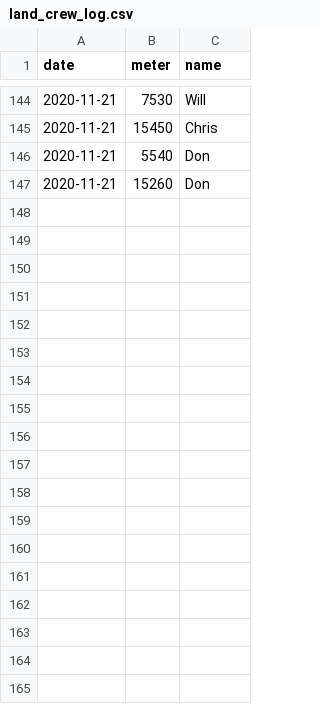
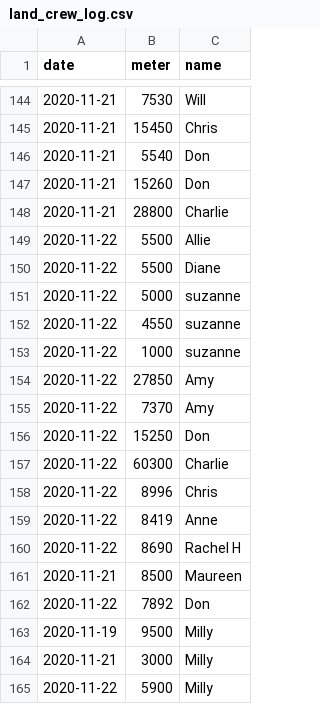
Before and after one commit to BHFock/erc_to_la_gomera_row, a CSV file: log/land_crew_log.csv, drawn as a sheet; only a part is shown, gaps mark what is left out.

Commit message:
Upodate land log

```diff
--- a/log/land_crew_log.csv
+++ b/log/land_crew_log.csv
@@ -147 +147,19 @@ date,meter,name
 2020-11-21,15260,Don
+2020-11-21,28800,Charlie
+2020-11-22,5500,Allie
+2020-11-22,5500,Diane
+2020-11-22,5000,suzanne
+2020-11-22,4550,suzanne
+2020-11-22,1000,suzanne
+2020-11-22,27850,Amy
+2020-11-22,7370,Amy
+2020-11-22,15250,Don
+2020-11-22,60300,Charlie
+2020-11-22,8996,Chris
+2020-11-22,8419,Anne
+2020-11-22,8690,Rachel H
+2020-11-21,8500,Maureen
+2020-11-22,7892,Don
+2020-11-19,9500,Milly
+2020-11-21,3000,Milly
+2020-11-22,5900,Milly
```
